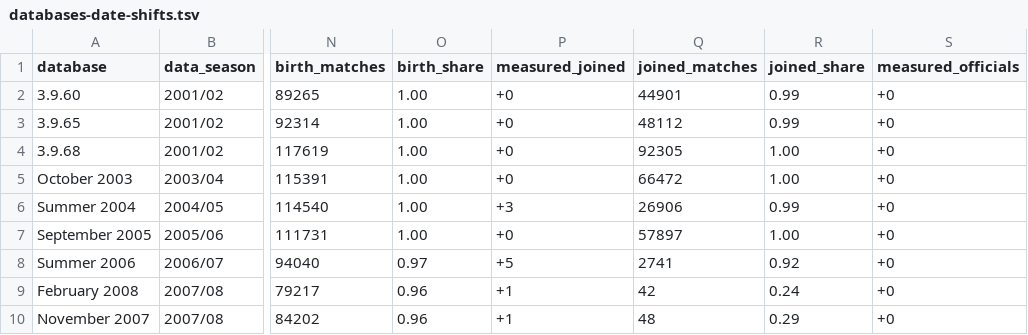
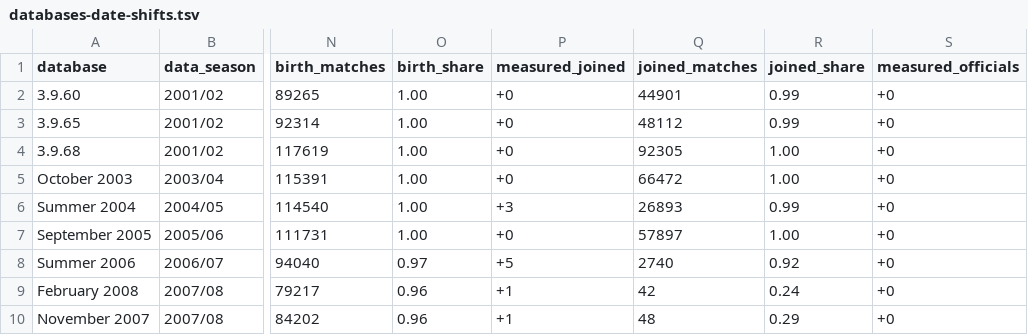
Before and after one commit to maxevans60/cm0102-bosman-edition, a TSV file: docs/research/rules-0.6.0/databases-date-shifts.tsv, drawn as a sheet; only a part is shown, gaps mark what is left out; the diff names each change by its address in the sheet, - before the commit and + after, or states it on an @@ line.

```diff
--- a/docs/research/rules-0.6.0/databases-date-shifts.tsv
+++ b/docs/research/rules-0.6.0/databases-date-shifts.tsv
-Q6 (joined_matches): 26906
+Q6 (joined_matches): 26893
-Q8 (joined_matches): 2741
+Q8 (joined_matches): 2740
```
Also changed, not shown: docs/research/rules-0.6.0/databases-signatures.tsv, 3 other files.
